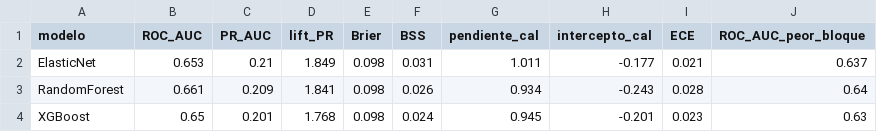
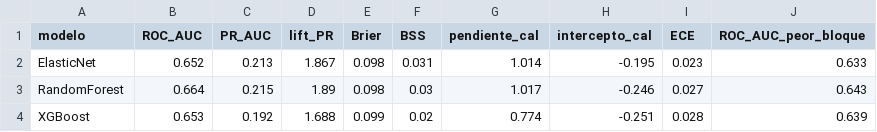
Before and after one commit to nayeli-guzman/grills-diabeticas, a CSV file: resultados/fase3_resumen_modelos.csv, drawn as a sheet.

```diff
--- a/resultados/fase3_resumen_modelos.csv
+++ b/resultados/fase3_resumen_modelos.csv
@@ -1,4 +1,4 @@
 modelo,ROC_AUC,PR_AUC,lift_PR,Brier,BSS,pendiente_cal,intercepto_cal,ECE,ROC_AUC_peor_bloque
-ElasticNet,0.653,0.21,1.849,0.098,0.031,1.011,-0.177,0.021,0.637
-RandomForest,0.661,0.209,1.841,0.098,0.026,0.934,-0.243,0.028,0.64
-XGBoost,0.65,0.201,1.768,0.098,0.024,0.945,-0.201,0.023,0.63
+ElasticNet,0.652,0.213,1.867,0.098,0.031,1.014,-0.195,0.023,0.633
+RandomForest,0.664,0.215,1.89,0.098,0.03,1.017,-0.246,0.027,0.643
+XGBoost,0.653,0.192,1.688,0.099,0.02,0.774,-0.251,0.028,0.639
```
Also changed, not shown: resultados/costos_politicas.csv, resultados/equidad.csv, 30 other files.
